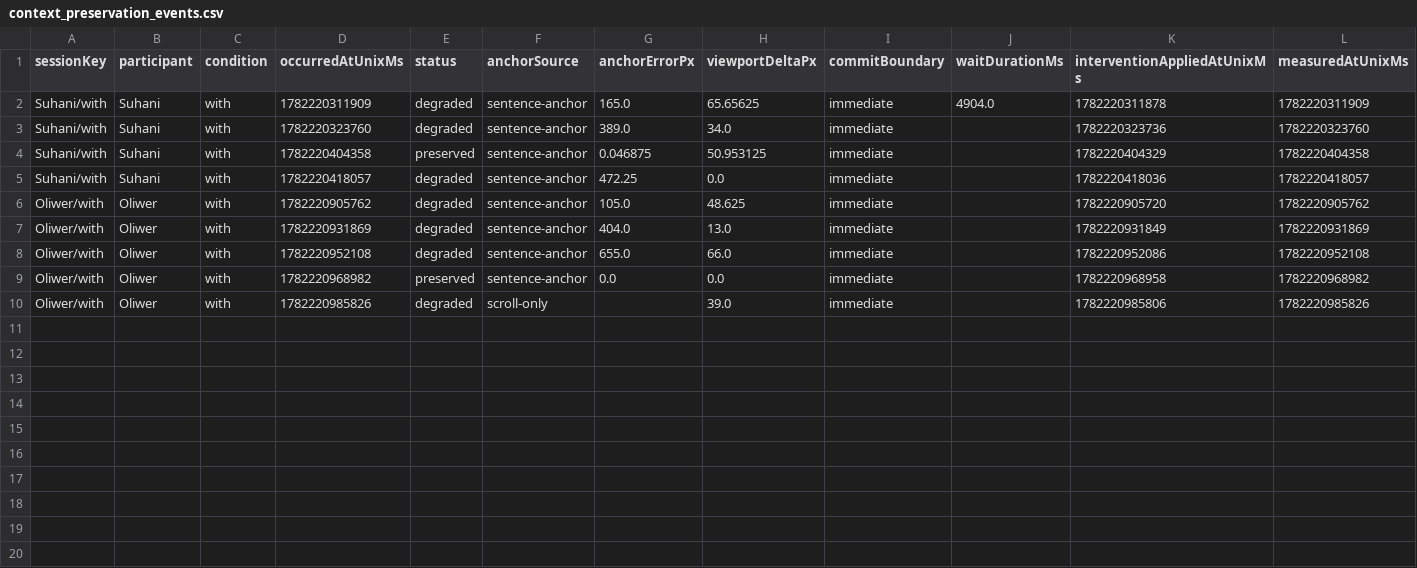
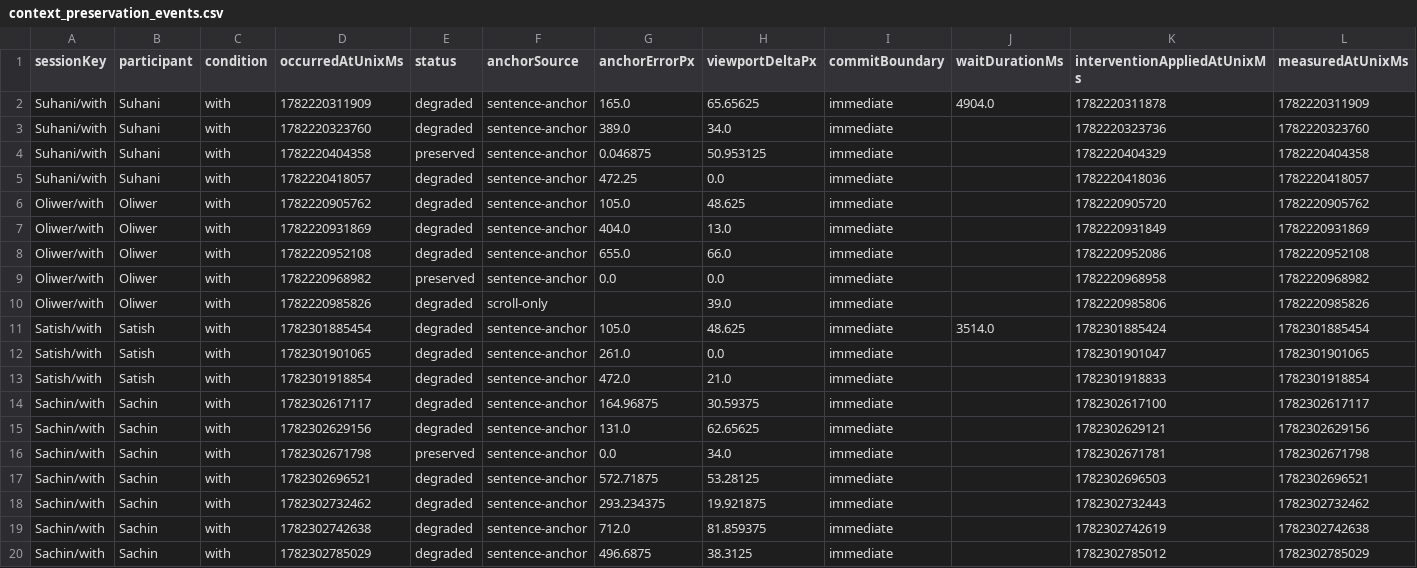
Before and after one commit to MrSachin7/reading-the-reader-monorepo, a CSV file: Experiments/analysis/outputs/tables/context_preservation_events.csv, drawn as a sheet; only a part is shown; rows hold the shown columns only; the diff names each change by its address in the sheet, - before the commit and + after, or states it on an @@ line.

```diff
--- a/Experiments/analysis/outputs/tables/context_preservation_events.csv
+++ b/Experiments/analysis/outputs/tables/context_preservation_events.csv
+row 11: Satish/with | Satish | with | 1782301885454 | degraded | sentence-anchor | 105.0 | 48.625 | immediate | 3514.0 | 1782301885424 | 1782301885454
+row 12: Satish/with | Satish | with | 1782301901065 | degraded | sentence-anchor | 261.0 | 0.0 | immediate |  | 1782301901047 | 1782301901065
+row 13: Satish/with | Satish | with | 1782301918854 | degraded | sentence-anchor | 472.0 | 21.0 | immediate |  | 1782301918833 | 1782301918854
+row 14: Sachin/with | Sachin | with | 1782302617117 | degraded | sentence-anchor | 164.96875 | 30.59375 | immediate |  | 1782302617100 | 1782302617117
+row 15: Sachin/with | Sachin | with | 1782302629156 | degraded | sentence-anchor | 131.0 | 62.65625 | immediate |  | 1782302629121 | 1782302629156
+row 16: Sachin/with | Sachin | with | 1782302671798 | preserved | sentence-anchor | 0.0 | 34.0 | immediate |  | 1782302671781 | 1782302671798
+row 17: Sachin/with | Sachin | with | 1782302696521 | degraded | sentence-anchor | 572.71875 | 53.28125 | immediate |  | 1782302696503 | 1782302696521
+row 18: Sachin/with | Sachin | with | 1782302732462 | degraded | sentence-anchor | 293.234375 | 19.921875 | immediate |  | 1782302732443 | 1782302732462
+row 19: Sachin/with | Sachin | with | 1782302742638 | degraded | sentence-anchor | 712.0 | 81.859375 | immediate |  | 1782302742619 | 1782302742638
+row 20: Sachin/with | Sachin | with | 1782302785029 | degraded | sentence-anchor | 496.6875 | 38.3125 | immediate |  | 1782302785012 | 1782302785029
```
Also changed, not shown: Experiments/analysis/outputs/tables/lifecycle_events.csv, Experiments/analysis/outputs/tables/post_intervention_events.csv, 32 other files.
